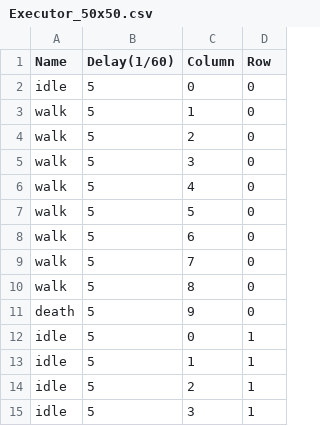
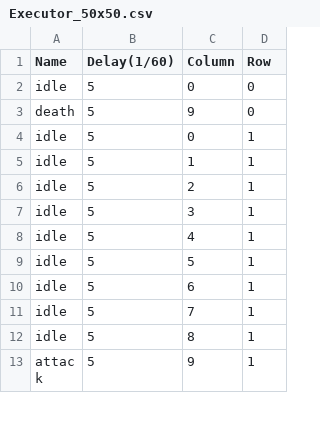
Before and after one commit to initials/XNAFourChambers, a CSV file: XNAFourChambers/XNAFourChambersContent/fourchambers/characterSpriteSheets/Executor_50x50.csv, drawn as a sheet; only a part is shown; the shorter side is filled out with more unchanged rows.

```diff
--- a/XNAFourChambers/XNAFourChambersContent/fourchambers/characterSpriteSheets/Executor_50x50.csv
+++ b/XNAFourChambers/XNAFourChambersContent/fourchambers/characterSpriteSheets/Executor_50x50.csv
@@ -2,10 +2,2 @@
 "idle","5","0","0"
-"walk","5","1","0"
-"walk","5","2","0"
-"walk","5","3","0"
-"walk","5","4","0"
-"walk","5","5","0"
-"walk","5","6","0"
-"walk","5","7","0"
-"walk","5","8","0"
 "death","5","9","0"
```
Also changed, not shown: 16 other files.
